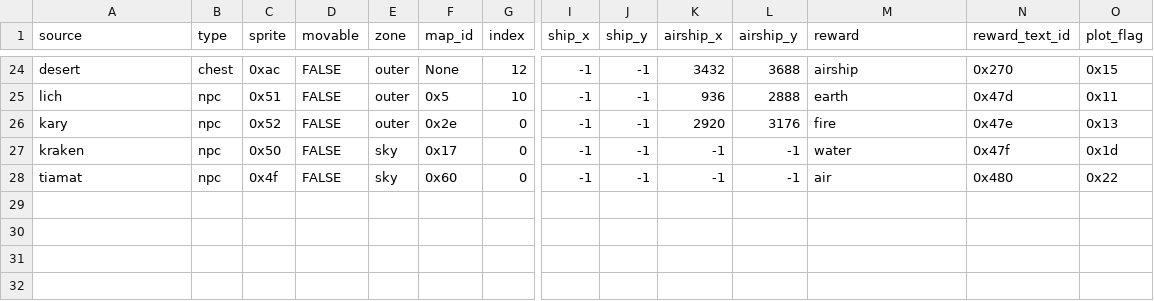
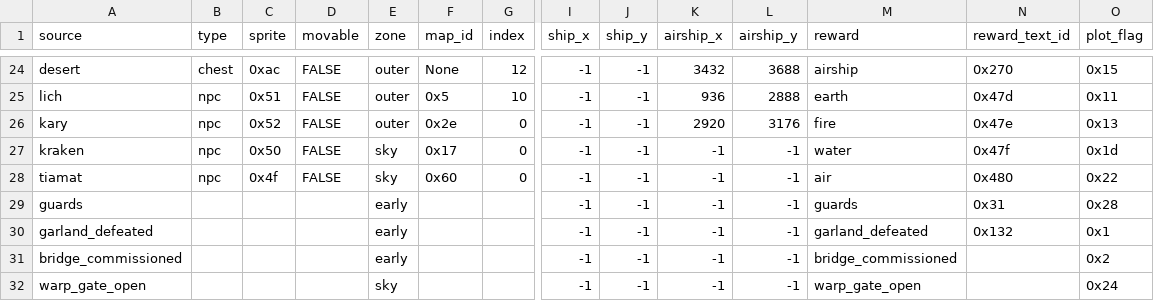
Before and after one commit to hmsjayne/ffr-hmsj, a TSV file: data/KeyItemPlacement.tsv, drawn as a sheet; only a part is shown, gaps mark what is left out; rows hold the shown columns only; the diff names each change by its address in the sheet, - before the commit and + after, or states it on an @@ line.

Commit message:
More updates
- Add some extra flags to the KeyItemPlacement.tsv, mostly for
  use by e2s.
- Fix up some debug code
- Remove handling 0x2f script command since something seems
  a bit off about it.

```diff
--- a/data/KeyItemPlacement.tsv
+++ b/data/KeyItemPlacement.tsv
+row 29: guards |  |  |  | early |  |  | -1 | -1 | -1 | -1 | guards | 0x31 | 0x28
+row 30: garland_defeated |  |  |  | early |  |  | -1 | -1 | -1 | -1 | garland_defeated | 0x132 | 0x1
+row 31: bridge_commissioned |  |  |  | early |  |  | -1 | -1 | -1 | -1 | bridge_commissioned |  | 0x2
+row 32: warp_gate_open |  |  |  | sky |  |  | -1 | -1 | -1 | -1 | warp_gate_open |  | 0x24
```
Also changed, not shown: 5 other files.
